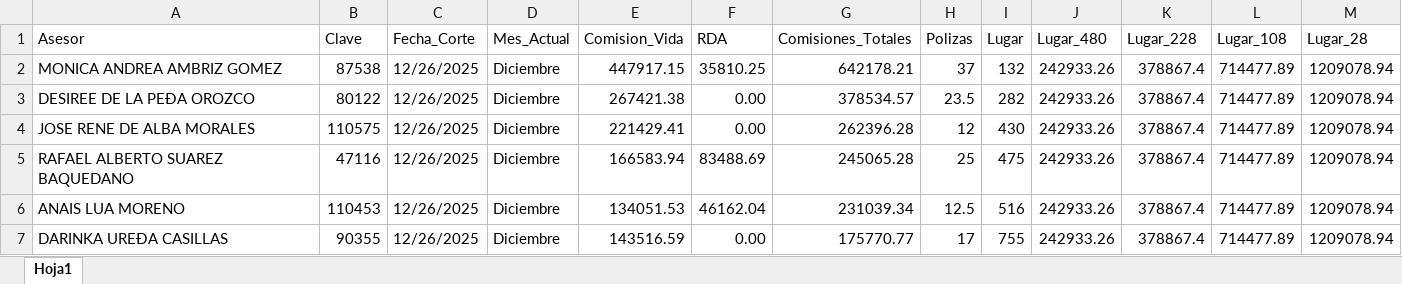
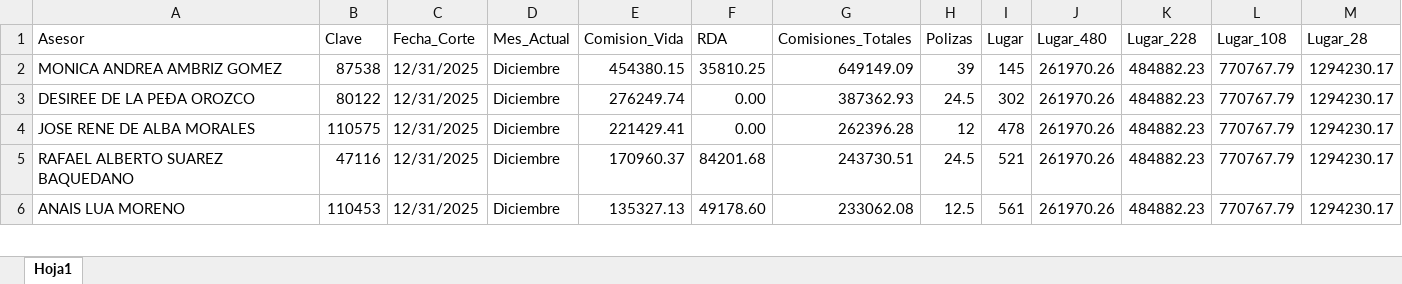
Before and after one commit to davalosdiego833/tablero-ambriz, an Excel workbook: convenciones/convenciones.xlsx, sheet Hoja1, drawn as a sheet; only a part is shown; values as stored, in another font and other column widths than the file's, no cell formats; conditional formats and table styles not drawn; removed rows and columns are numbered as before the commit, all else as after; the diff covers the shown part only; the diff names each change by its address in the sheet, - before the commit and + after, or states it on an @@ line.

```diff
--- a/convenciones/convenciones.xlsx (sheet Hoja1)
+++ b/convenciones/convenciones.xlsx (sheet Hoja1)
-C2:C6 (Fecha_Corte): 12/26/2025
+C2:C6 (Fecha_Corte): 12/31/2025
-E2 (Comision_Vida): 447917.15
+E2 (Comision_Vida): 454380.15
-G2 (Comisiones_Totales): 642178.21
+G2 (Comisiones_Totales): 649149.09
-H2 (Polizas): 37
+H2 (Polizas): 39
-I2 (Lugar): 132
+I2 (Lugar): 145
-J2:J6 (Lugar_480): 242933.26
+J2:J6 (Lugar_480): 261970.26
-K2:K6 (Lugar_228): 378867.4
+K2:K6 (Lugar_228): 484882.23
-L2:L6 (Lugar_108): 714477.89
+L2:L6 (Lugar_108): 770767.79
-M2:M6 (Lugar_28): 1209078.94
+M2:M6 (Lugar_28): 1294230.17
-E3 (Comision_Vida): 267421.38
+E3 (Comision_Vida): 276249.74
-G3 (Comisiones_Totales): 378534.57
+G3 (Comisiones_Totales): 387362.93
-H3 (Polizas): 23.5
+H3 (Polizas): 24.5
-I3 (Lugar): 282
+I3 (Lugar): 302
-I4 (Lugar): 430
+I4 (Lugar): 478
-E5 (Comision_Vida): 166583.94
+E5 (Comision_Vida): 170960.37
-F5 (RDA): 83488.69
+F5 (RDA): 84201.68
-G5 (Comisiones_Totales): 245065.28
+G5 (Comisiones_Totales): 243730.51
-H5 (Polizas): 25
+H5 (Polizas): 24.5
-I5 (Lugar): 475
+I5 (Lugar): 521
-E6 (Comision_Vida): 134051.53
+E6 (Comision_Vida): 135327.13
-F6 (RDA): 46162.04
+F6 (RDA): 49178.60
-G6 (Comisiones_Totales): 231039.34
+G6 (Comisiones_Totales): 233062.08
-I6 (Lugar): 516
+I6 (Lugar): 561
-row 7: DARINKA UREÐA CASILLAS | 90355 | 12/26/2025 | Diciembre | 143516.59 | 0.00 | 175770.77 | 17 | 755 | 242933.26 | 378867.4 | 714477.89 | 1209078.94
```
Also changed, not shown: 22 added rows, 20 removed rows and 198 edited cells elsewhere in this sheet, cell formats, formulas that keep their value, camino_cumbre/camino_cumbre.xlsx, graduacion/graduacion.xlsx, 2 other files.
